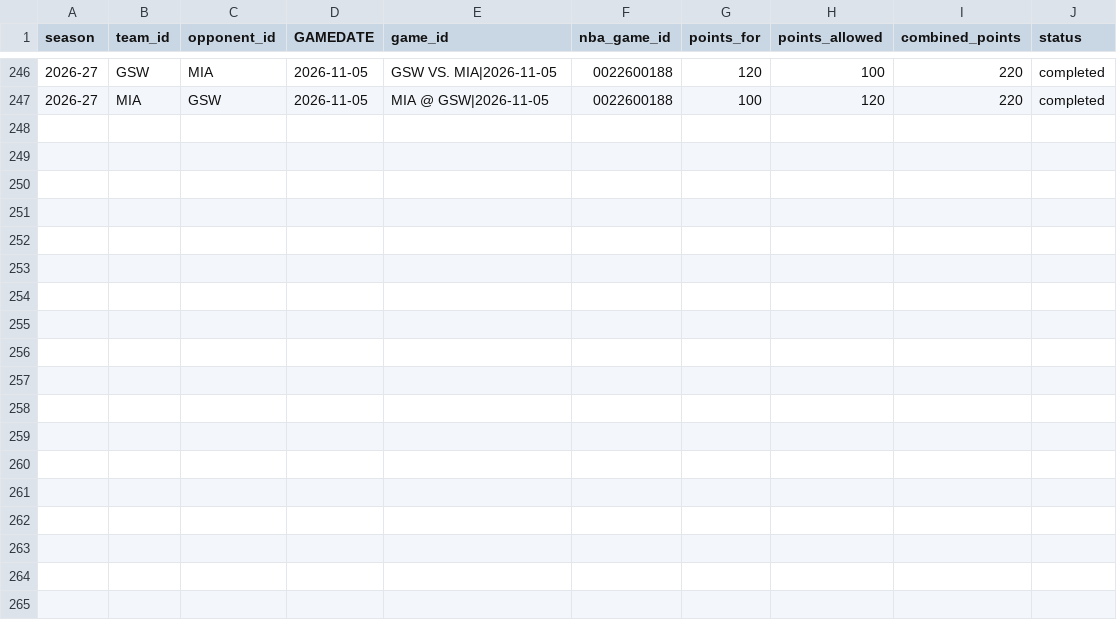
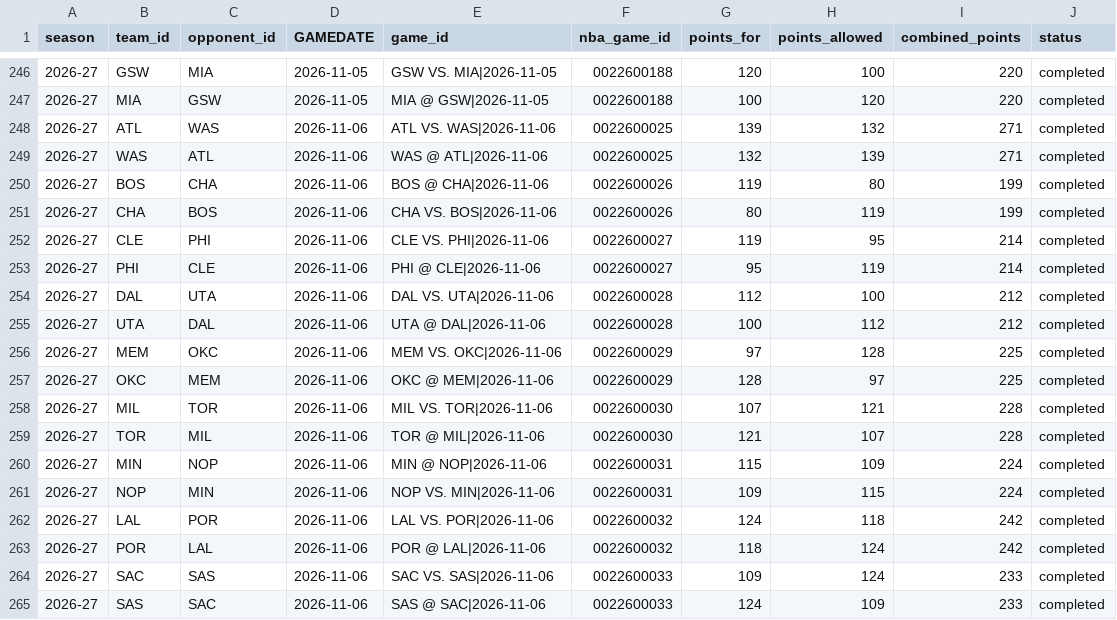
Before and after one commit to syun1031/nba-player-performance-prediction, a CSV file: outputs/future_prediction/team_games.csv, drawn as a sheet; only a part is shown, gaps mark what is left out; the diff names each change by its address in the sheet, - before the commit and + after, or states it on an @@ line.

```diff
--- a/outputs/future_prediction/team_games.csv
+++ b/outputs/future_prediction/team_games.csv
+row 248: 2026-27 | ATL | WAS | 2026-11-06 | ATL VS. WAS|2026-11-06 | 0022600025 | 139 | 132 | 271 | completed
+row 249: 2026-27 | WAS | ATL | 2026-11-06 | WAS @ ATL|2026-11-06 | 0022600025 | 132 | 139 | 271 | completed
+row 250: 2026-27 | BOS | CHA | 2026-11-06 | BOS @ CHA|2026-11-06 | 0022600026 | 119 | 80 | 199 | completed
+row 251: 2026-27 | CHA | BOS | 2026-11-06 | CHA VS. BOS|2026-11-06 | 0022600026 | 80 | 119 | 199 | completed
+row 252: 2026-27 | CLE | PHI | 2026-11-06 | CLE VS. PHI|2026-11-06 | 0022600027 | 119 | 95 | 214 | completed
+row 253: 2026-27 | PHI | CLE | 2026-11-06 | PHI @ CLE|2026-11-06 | 0022600027 | 95 | 119 | 214 | completed
+row 254: 2026-27 | DAL | UTA | 2026-11-06 | DAL VS. UTA|2026-11-06 | 0022600028 | 112 | 100 | 212 | completed
+row 255: 2026-27 | UTA | DAL | 2026-11-06 | UTA @ DAL|2026-11-06 | 0022600028 | 100 | 112 | 212 | completed
+row 256: 2026-27 | MEM | OKC | 2026-11-06 | MEM VS. OKC|2026-11-06 | 0022600029 | 97 | 128 | 225 | completed
+row 257: 2026-27 | OKC | MEM | 2026-11-06 | OKC @ MEM|2026-11-06 | 0022600029 | 128 | 97 | 225 | completed
+row 258: 2026-27 | MIL | TOR | 2026-11-06 | MIL VS. TOR|2026-11-06 | 0022600030 | 107 | 121 | 228 | completed
+row 259: 2026-27 | TOR | MIL | 2026-11-06 | TOR @ MIL|2026-11-06 | 0022600030 | 121 | 107 | 228 | completed
+row 260: 2026-27 | MIN | NOP | 2026-11-06 | MIN @ NOP|2026-11-06 | 0022600031 | 115 | 109 | 224 | completed
+row 261: 2026-27 | NOP | MIN | 2026-11-06 | NOP VS. MIN|2026-11-06 | 0022600031 | 109 | 115 | 224 | completed
+row 262: 2026-27 | LAL | POR | 2026-11-06 | LAL VS. POR|2026-11-06 | 0022600032 | 124 | 118 | 242 | completed
+row 263: 2026-27 | POR | LAL | 2026-11-06 | POR @ LAL|2026-11-06 | 0022600032 | 118 | 124 | 242 | completed
+row 264: 2026-27 | SAC | SAS | 2026-11-06 | SAC VS. SAS|2026-11-06 | 0022600033 | 109 | 124 | 233 | completed
+row 265: 2026-27 | SAS | SAC | 2026-11-06 | SAS @ SAC|2026-11-06 | 0022600033 | 124 | 109 | 233 | completed
```
Also changed, not shown: outputs/current_season_backtest/excluded.csv, outputs/future_prediction/pending_schedule.csv, 6 other files.
